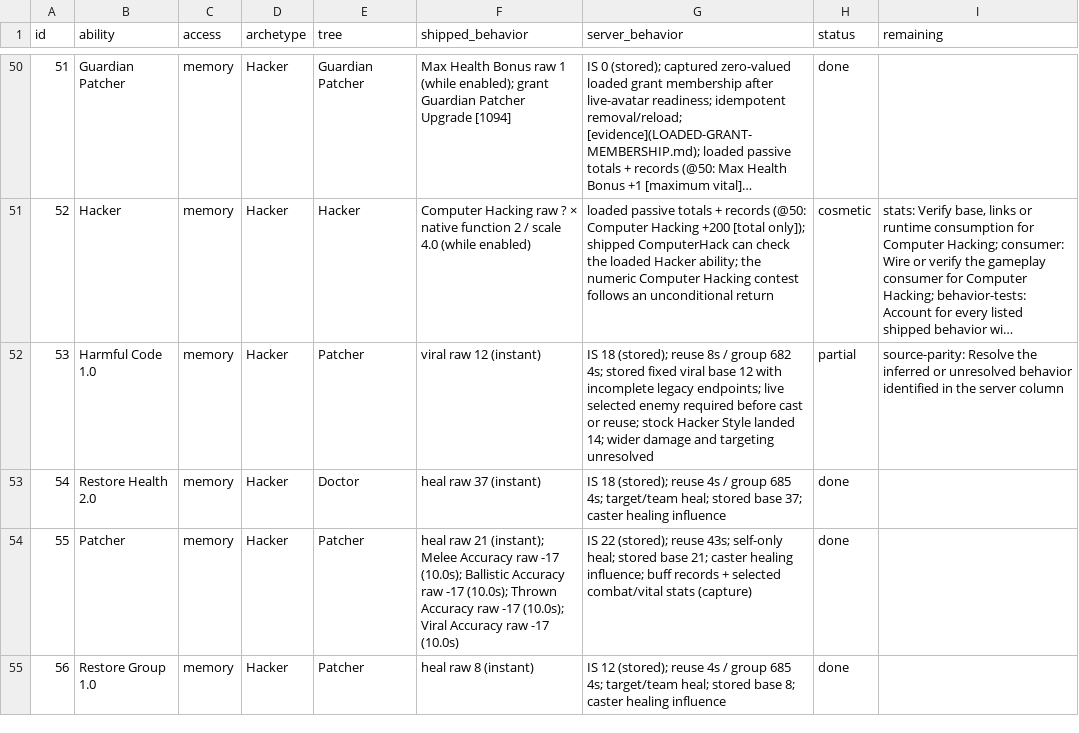
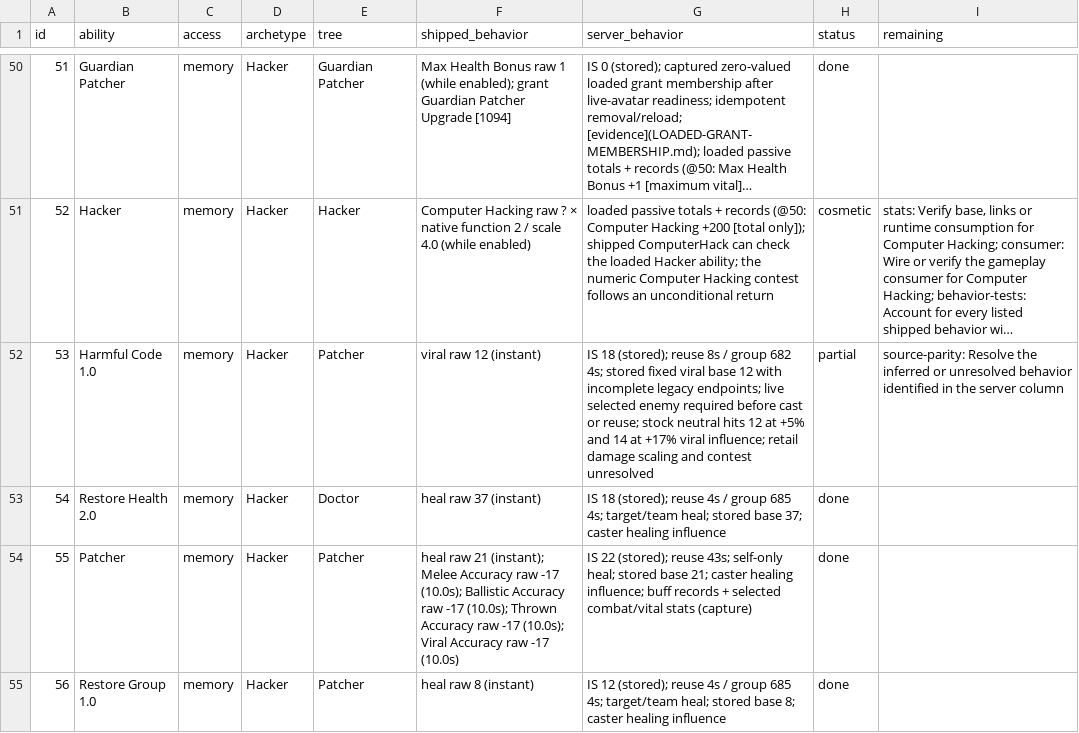
Before and after one commit to kylebrussell/mxo-hd, a CSV file: docs/ABILITY-PARITY.csv, drawn as a sheet; only a part is shown, gaps mark what is left out; long unchanged cells end in …; the diff covers the shown part only; the diff names each change by its address in the sheet, - before the commit and + after, or states it on an @@ line.

Commit message:
Credit native starter viral bases and pet range

```diff
--- a/docs/ABILITY-PARITY.csv
+++ b/docs/ABILITY-PARITY.csv
-G52 (server_behavior): …reuse; stock Hacker Style landed 14; wider damage and targeting unresolved
+G52 (server_behavior): …reuse; stock neutral hits 12 at +5% and 14 at +17% viral influence; retail damage scaling and contest unresolved
```
Also changed, not shown: 5 edited cells elsewhere in this file, 2 other files.
